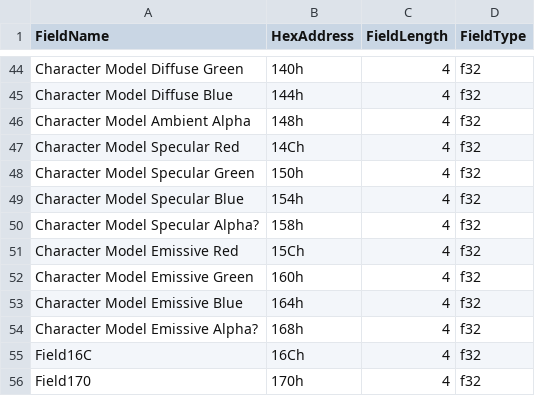
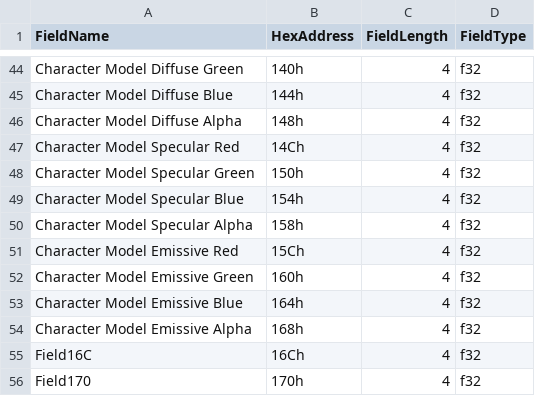
Before and after one commit to bladekey88/simple-P5R-ENV-Parser, a CSV file: ENVParser/Resources/ENV_FieldHexMapping.csv, drawn as a sheet; only a part is shown, gaps mark what is left out.

```diff
--- a/ENVParser/Resources/ENV_FieldHexMapping.csv
+++ b/ENVParser/Resources/ENV_FieldHexMapping.csv
@@ -45,3 +45,3 @@ Character Model Diffuse Green,140h,4,f32
 Character Model Diffuse Blue,144h,4,f32
-Character Model Ambient Alpha,148h,4,f32
+Character Model Diffuse Alpha,148h,4,f32
 Character Model Specular Red,14Ch,4,f32
@@ -49,3 +49,3 @@ Character Model Specular Green,150h,4,f32
 Character Model Specular Blue,154h,4,f32
-Character Model Specular Alpha?,158h,4,f32
+Character Model Specular Alpha,158h,4,f32
 Character Model Emissive Red,15Ch,4,f32
@@ -53,3 +53,3 @@ Character Model Emissive Green,160h,4,f32
 Character Model Emissive Blue,164h,4,f32
-Character Model Emissive Alpha?,168h,4,f32
+Character Model Emissive Alpha,168h,4,f32
 Field16C,16Ch,4,f32
```
Also changed, not shown: 6 other files.
